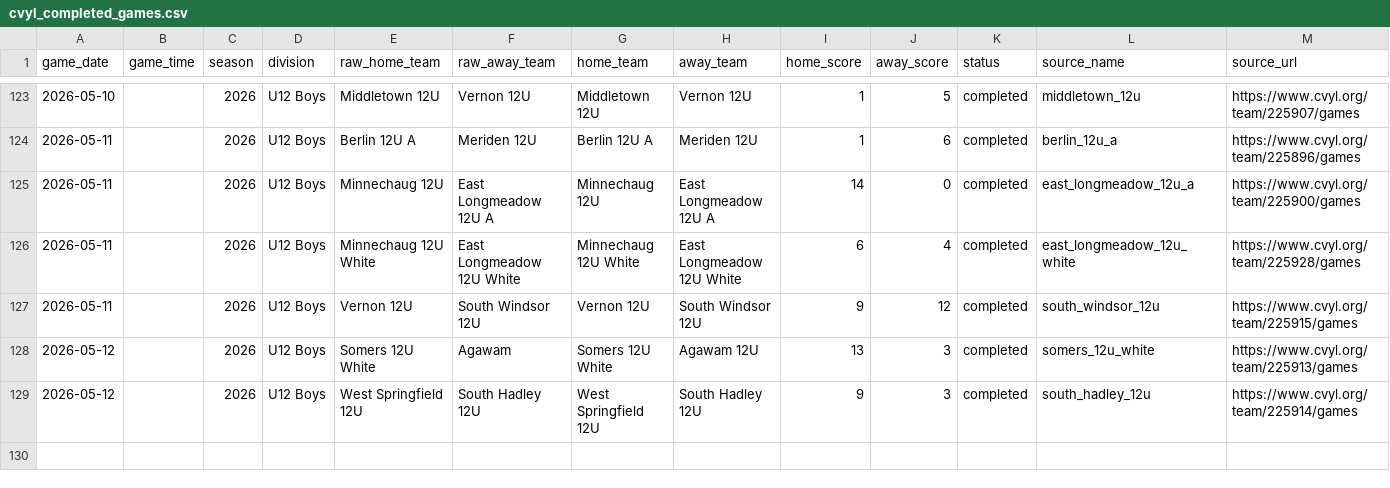
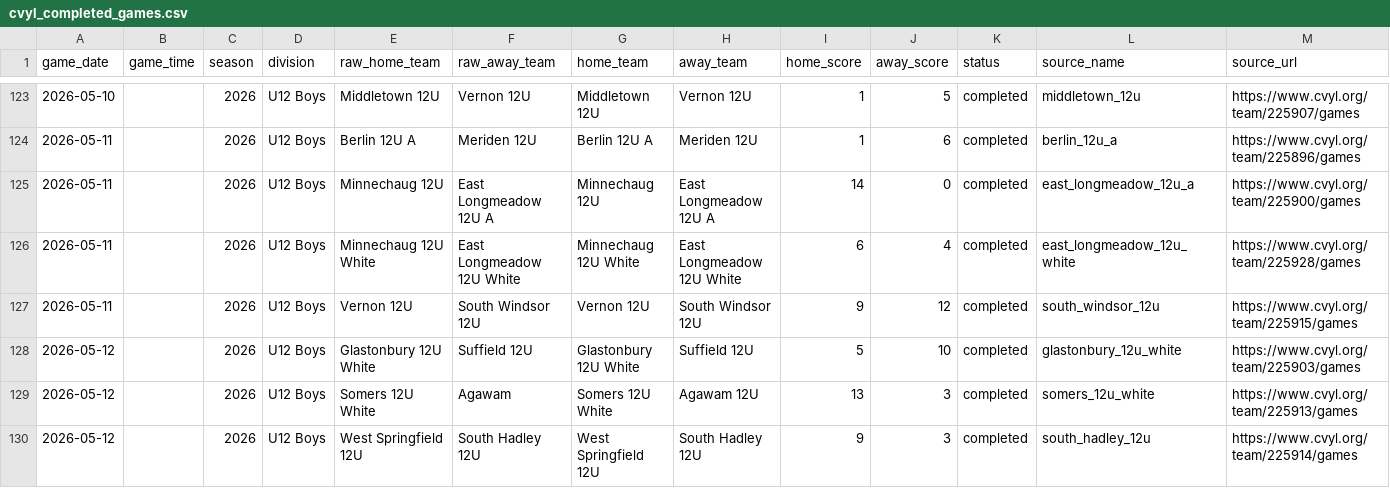
Before and after one commit to Benjaminrussell7/cvyl-prediction-dashboard, a CSV file: data/processed/cvyl_completed_games.csv, drawn as a sheet; only a part is shown, gaps mark what is left out; rows hold the shown columns only; the diff names each change by its address in the sheet, - before the commit and + after, or states it on an @@ line.

```diff
--- a/data/processed/cvyl_completed_games.csv
+++ b/data/processed/cvyl_completed_games.csv
+row 128: 2026-05-12 |  | 2026 | U12 Boys | Glastonbury 12U White | Suffield 12U | Glastonbury 12U White | Suffield 12U | 5 | 10 | completed | glastonbury_12u_white | https://www.cvyl.org/team/225903/games
```
Also changed, not shown: data/processed/cvyl_backtest.csv, data/processed/cvyl_elo_history.csv, 12 other files.
